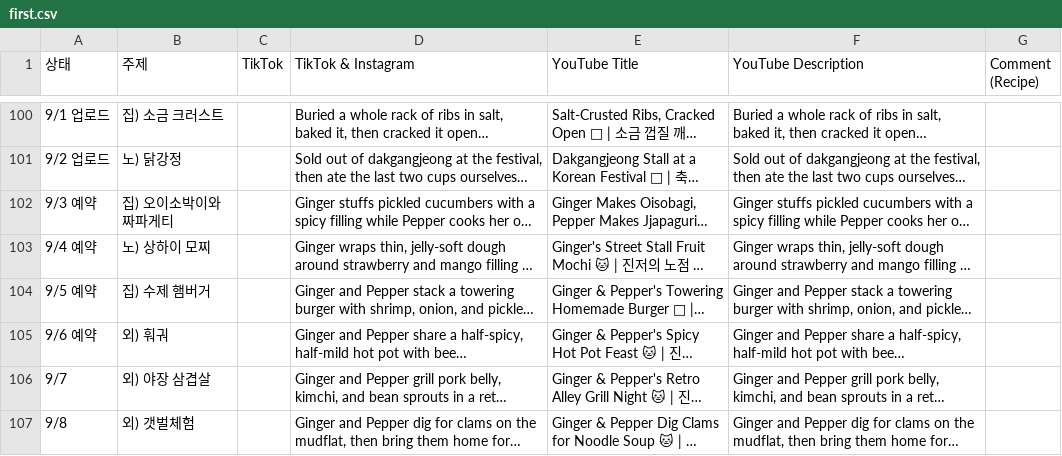
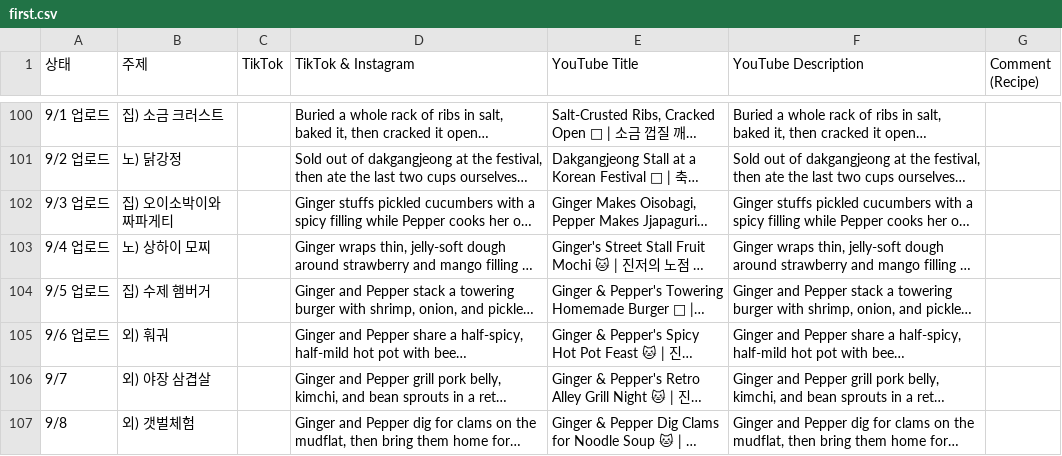
Before and after one commit to nyongtube/nyongtube.github.io, a CSV file: first.csv, drawn as a sheet; only a part is shown, gaps mark what is left out; long unchanged cells end in …; the diff names each change by its address in the sheet, - before the commit and + after, or states it on an @@ line.

```diff
--- a/first.csv
+++ b/first.csv
-A102 (상태): 9/3 예약
+A102 (상태): 9/3 업로드
-A103 (상태): 9/4 예약
+A103 (상태): 9/4 업로드
-A104 (상태): 9/5 예약
+A104 (상태): 9/5 업로드
-A105 (상태): 9/6 예약
+A105 (상태): 9/6 업로드
```
